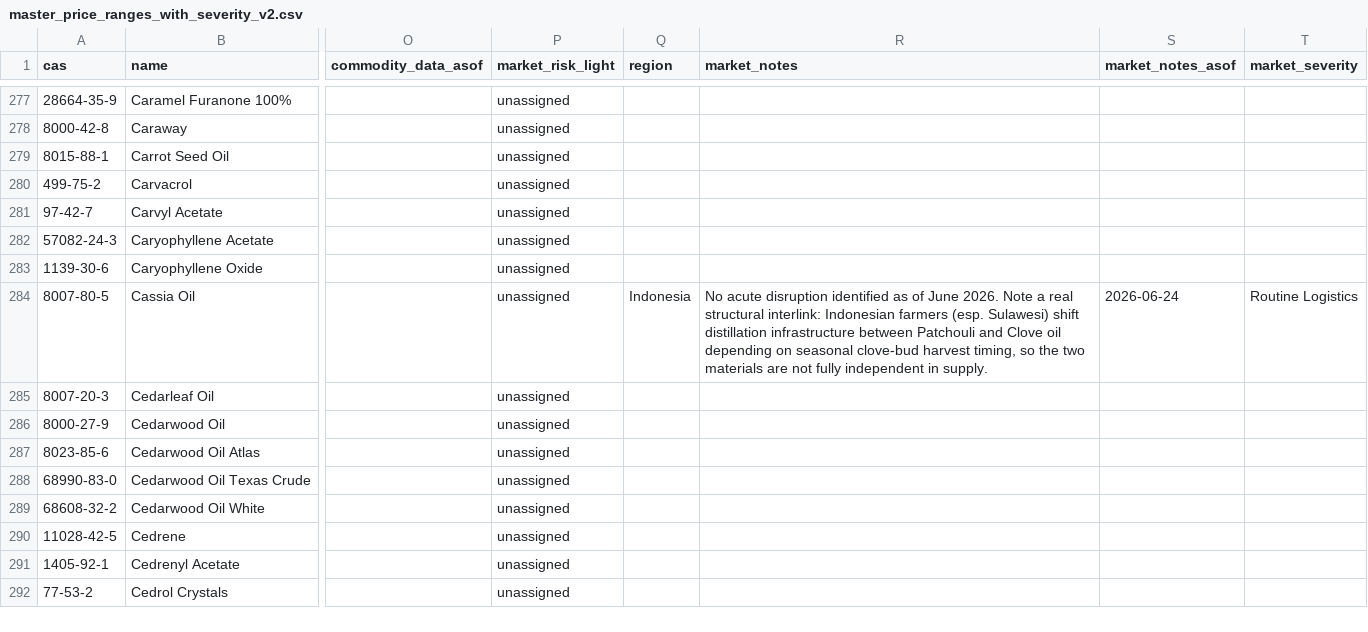
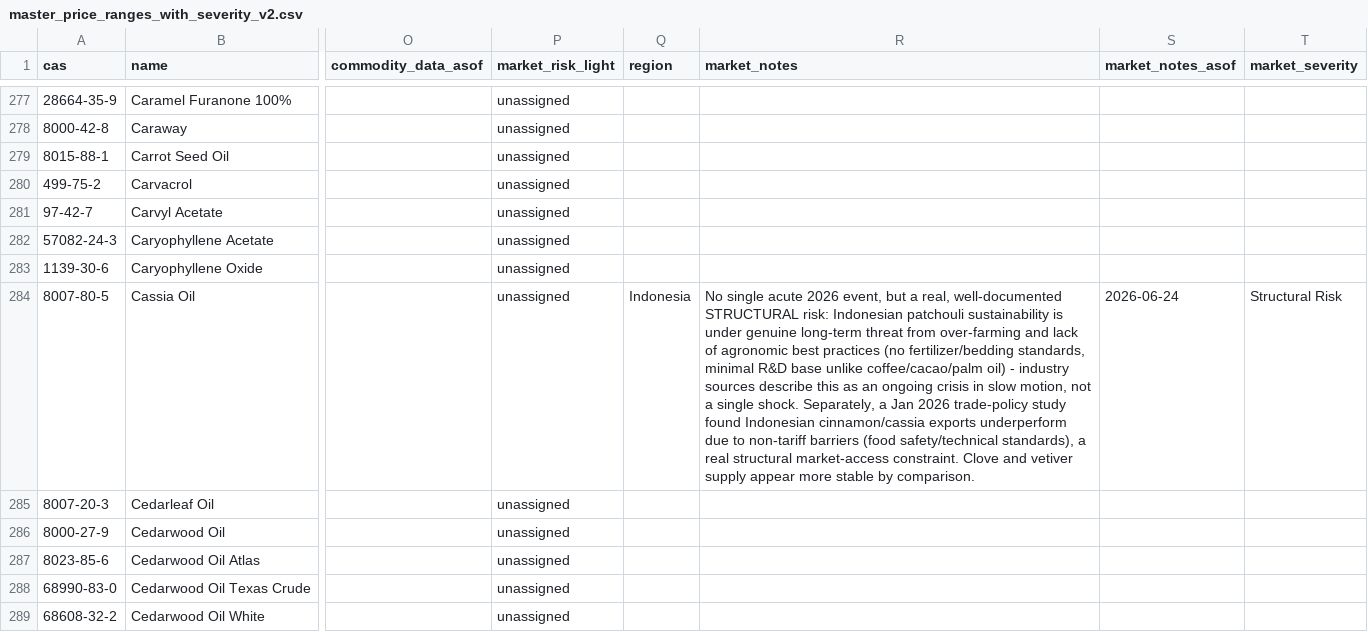
Before and after one commit to ALCHEMY-MO/fragrance-dashboard, a CSV file: master_price_ranges_with_severity_v2.csv, drawn as a sheet; only a part is shown, gaps mark what is left out; the shorter side is filled out with more unchanged rows; the diff covers the shown part only; the diff names each change by its address in the sheet, - before the commit and + after, or states it on an @@ line.

Commit message:
Update master_price_ranges_with_severity_v2.csv

```diff
--- a/master_price_ranges_with_severity_v2.csv
+++ b/master_price_ranges_with_severity_v2.csv
-R284 (market_notes): No acute disruption identified as of June 2026. Note a real structural interlink: Indonesian farmers (esp. Sulawesi) shift distillation infrastructure between Patchouli and Clove oil depending on seasonal clove-bud harvest timing, so the two materials are not fully independent in supply.
+R284 (market_notes): No single acute 2026 event, but a real, well-documented STRUCTURAL risk: Indonesian patchouli sustainability is under genuine long-term threat from over-farming and lack of agronomic best practices (no fertilizer/bedding standards, minimal R&D base unlike coffee/cacao/palm oil) - industry sources describe this as an ongoing crisis in slow motion, not a single shock. Separately, a Jan 2026 trade-policy study found Indonesian cinnamon/cassia exports underperform due to non-tariff barriers (food safety/technical standards), a real structural market-access constraint. Clove and vetiver supply appear more stable by comparison.
-T284 (market_severity): Routine Logistics
+T284 (market_severity): Structural Risk
```
Also changed, not shown: 47 edited cells elsewhere in this file.
